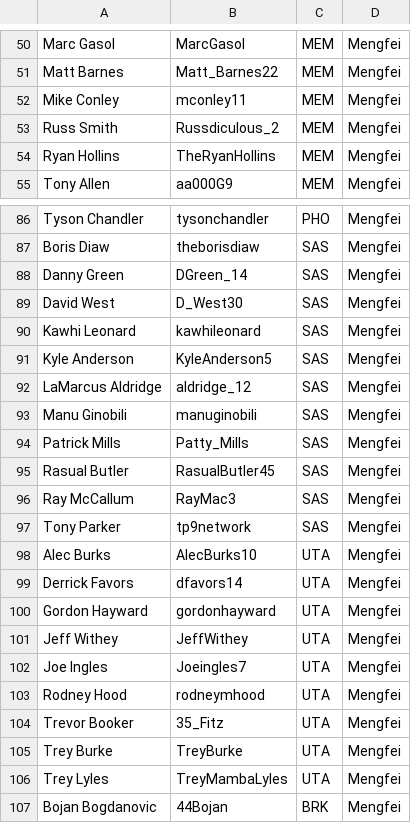
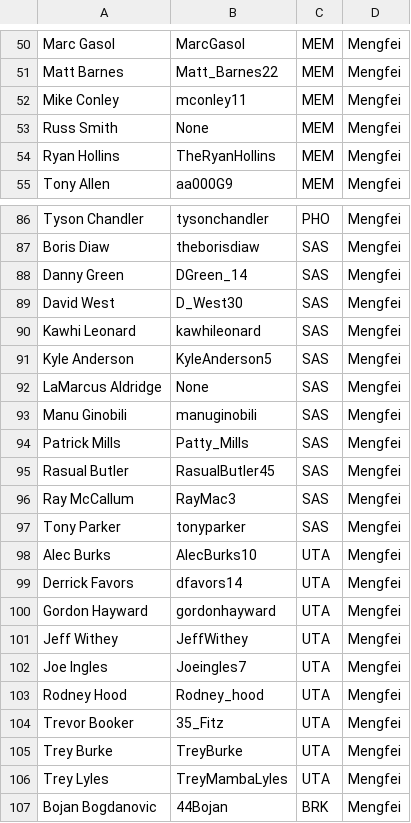
Before and after one commit to jJasonWang/STAT-222-NBA-Twitter-Project, a CSV file: Data/tweet_account_mf.csv, drawn as a sheet; only a part is shown, gaps mark what is left out; the diff covers the shown part only.

```diff
--- a/Data/tweet_account_mf.csv
+++ b/Data/tweet_account_mf.csv
@@ -52,3 +52,3 @@ Matt Barnes,Matt_Barnes22,MEM,Mengfei
 Mike Conley,mconley11,MEM,Mengfei
-Russ Smith,Russdiculous_2,MEM,Mengfei
+Russ Smith,None,MEM,Mengfei
 Ryan Hollins,TheRyanHollins,MEM,Mengfei
@@ -91,3 +91,3 @@ Kawhi Leonard,kawhileonard,SAS,Mengfei
 Kyle Anderson,KyleAnderson5,SAS,Mengfei
-LaMarcus Aldridge,aldridge_12,SAS,Mengfei
+LaMarcus Aldridge,None,SAS,Mengfei
 Manu Ginobili,manuginobili,SAS,Mengfei
@@ -96,3 +96,3 @@ Rasual Butler,RasualButler45,SAS,Mengfei
 Ray McCallum,RayMac3,SAS,Mengfei
-Tony Parker,tp9network,SAS,Mengfei
+Tony Parker,tonyparker,SAS,Mengfei
 Alec Burks,AlecBurks10,UTA,Mengfei
@@ -102,3 +102,3 @@ Jeff Withey,JeffWithey,UTA,Mengfei
 Joe Ingles,Joeingles7,UTA,Mengfei
-Rodney Hood,rodneymhood,UTA,Mengfei
+Rodney Hood,Rodney_hood,UTA,Mengfei
 Trevor Booker,35_Fitz,UTA,Mengfei
```
Also changed, not shown: 9 edited cells elsewhere in this file.
